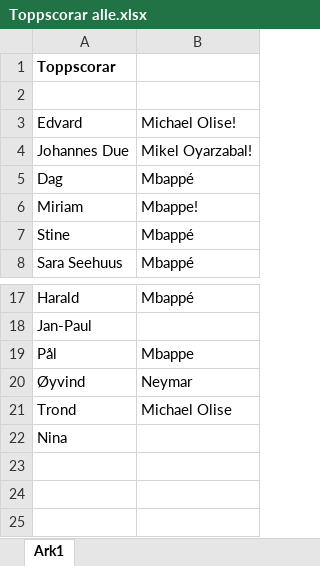
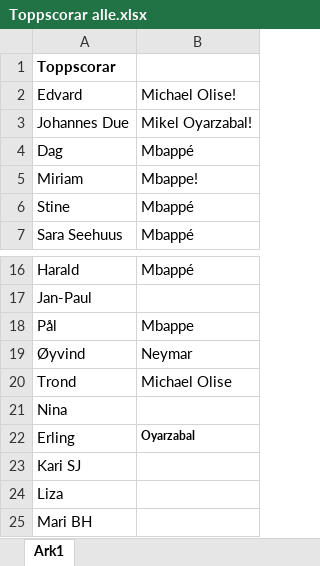
Before and after one commit to edvardlar-byte/isf-vm-2026, an Excel workbook: Toppscorar alle.xlsx, sheet Ark1, drawn as a sheet; only a part is shown, gaps mark what is left out; values as stored, in another font and other column widths than the file's, no borders; removed rows and columns are numbered as before the commit, all else as after; the diff names each change by its address in the sheet, - before the commit and + after, or states it on an @@ line.

```diff
--- a/Toppscorar alle.xlsx (sheet Ark1)
+++ b/Toppscorar alle.xlsx (sheet Ark1)
-row 2: (empty)
+row 22: Erling | Oyarzabal
+row 23: Kari SJ
+row 24: Liza
+row 25: Mari BH
```
Also changed, not shown: 14 other files.
